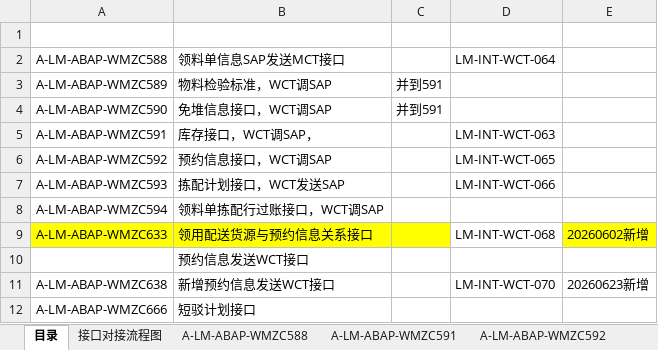
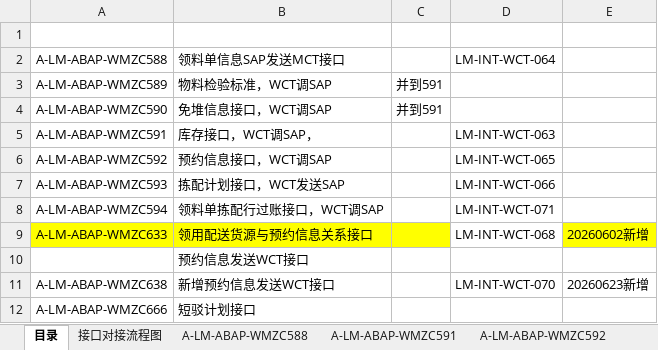
Before and after one commit to whilelie/module-zero-core-template, an Excel workbook: aspnet-core/prototype/领用配送接口FS(2).xlsx, sheet 目录, drawn as a sheet; values as stored, in another font and other column widths than the file's, no borders; the diff names each change by its address in the sheet, - before the commit and + after, or states it on an @@ line.

```diff
--- a/aspnet-core/prototype/领用配送接口FS(2).xlsx (sheet 目录)
+++ b/aspnet-core/prototype/领用配送接口FS(2).xlsx (sheet 目录)
-D8: (empty)
+D8: LM-INT-WCT-071
```
Also changed, not shown: sheet A-LM-ABAP-WMZC594, sheet A-LM-ABAP-WMZC593, sheet A-LM-ABAP-WMZC633, sheet A-LM-ABAP-WMZC638, other sheet tabs, 6 other files.
